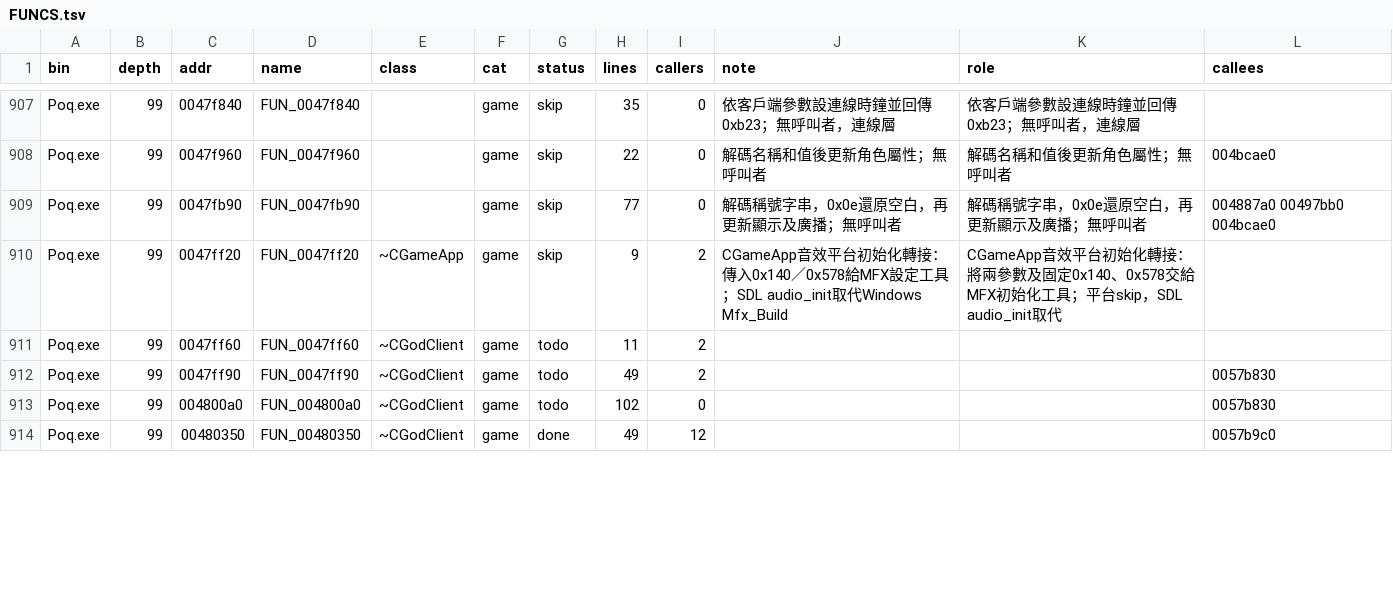
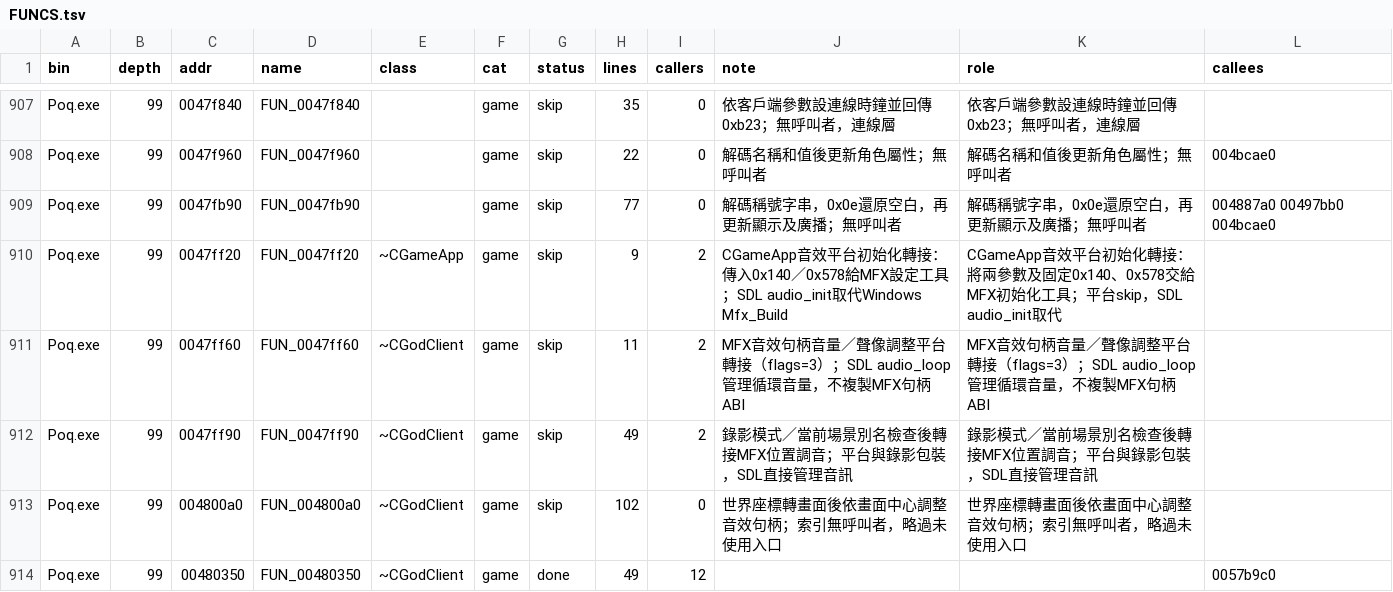
Before and after one commit to chanwunkong/SideTest, a TSV file: QinPort/FUNCS.tsv, drawn as a sheet; only a part is shown, gaps mark what is left out; the diff covers the shown part only.

```diff
--- a/QinPort/FUNCS.tsv
+++ b/QinPort/FUNCS.tsv
@@ -910,5 +910,5 @@ Poq.exe	99	0047fb90	FUN_0047fb90		game	skip	77	0	解碼稱號字串，0x0e還原
 Poq.exe	99	0047ff20	FUN_0047ff20	~CGameApp	game	skip	9	2	CGameApp音效平台初始化轉接：傳入0x140／0x578給MFX設定工具；SDL audio_init取代Windows Mfx_Build	CGameApp音效平台初始化轉接：將兩參數及固定0x140、0x578交給MFX初始化工具；平台skip，SDL audio_init取代	
-Poq.exe	99	0047ff60	FUN_0047ff60	~CGodClient	game	todo	11	2			
-Poq.exe	99	0047ff90	FUN_0047ff90	~CGodClient	game	todo	49	2			0057b830
-Poq.exe	99	004800a0	FUN_004800a0	~CGodClient	game	todo	102	0			0057b830
+Poq.exe	99	0047ff60	FUN_0047ff60	~CGodClient	game	skip	11	2	MFX音效句柄音量／聲像調整平台轉接（flags=3）；SDL audio_loop管理循環音量，不複製MFX句柄ABI	MFX音效句柄音量／聲像調整平台轉接（flags=3）；SDL audio_loop管理循環音量，不複製MFX句柄ABI	
+Poq.exe	99	0047ff90	FUN_0047ff90	~CGodClient	game	skip	49	2	錄影模式／當前場景別名檢查後轉接MFX位置調音；平台與錄影包裝，SDL直接管理音訊	錄影模式／當前場景別名檢查後轉接MFX位置調音；平台與錄影包裝，SDL直接管理音訊	
+Poq.exe	99	004800a0	FUN_004800a0	~CGodClient	game	skip	102	0	世界座標轉畫面後依畫面中心調整音效句柄；索引無呼叫者，略過未使用入口	世界座標轉畫面後依畫面中心調整音效句柄；索引無呼叫者，略過未使用入口	
 Poq.exe	99	00480350	FUN_00480350	~CGodClient	game	done	49	12			0057b9c0
```
Also changed, not shown: 1 removed row and 7 edited cells elsewhere in this file, QinPort/tools/base_map.tsv, QinPort/tools/fields.tsv, 3 other files.
